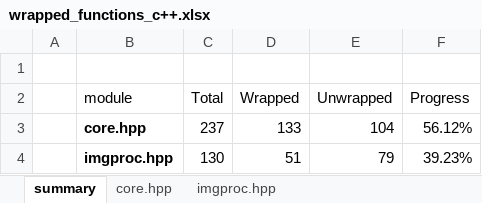
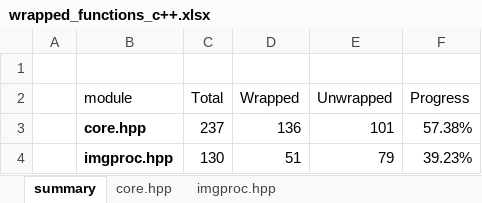
Before and after one commit to shimat/opencvsharp, an Excel workbook: src/wrapped_functions_c++.xlsx, sheet summary, drawn as a sheet; values as stored, in another font and other column widths than the file's, no borders; table styles not drawn; the diff names each change by its address in the sheet, - before the commit and + after, or states it on an @@ line.

```diff
--- a/src/wrapped_functions_c++.xlsx (sheet summary)
+++ b/src/wrapped_functions_c++.xlsx (sheet summary)
-D3 (Wrapped): 133
+D3 (Wrapped): 136
-E3 (Unwrapped): 104
+E3 (Unwrapped): 101
-F3 (Progress): 56.12%
+F3 (Progress): 57.38%
```
Also changed, not shown: sheet core.hpp, 7 other files.
